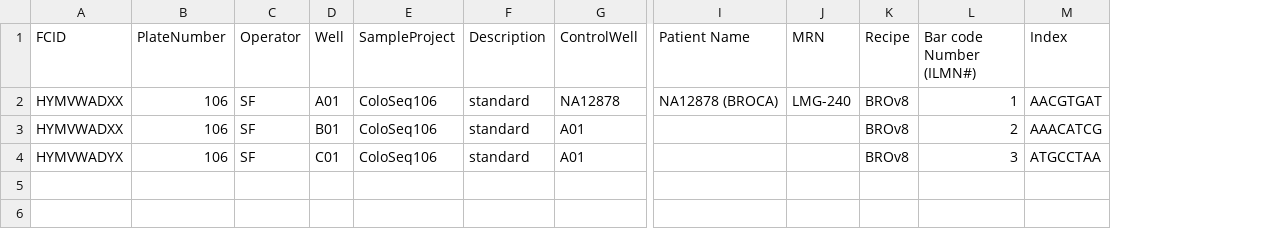
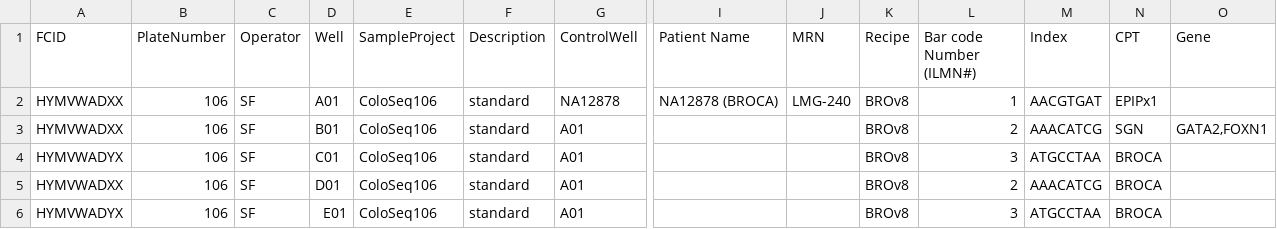
Before and after one commit to sheenamt/munge, a CSV file: testfiles/loadlist/loadlist.csv, drawn as a sheet; only a part is shown, gaps mark what is left out; rows hold the shown columns only; the diff names each change by its address in the sheet, - before the commit and + after, or states it on an @@ line.

```diff
--- a/testfiles/loadlist/loadlist.csv
+++ b/testfiles/loadlist/loadlist.csv
+column N (CPT), rows 2-4: EPIPx1 | SGN | BROCA
+column O (Gene), row 3: GATA2,FOXN1
+row 5: HYMVWADXX | 106 | SF | D01 | ColoSeq106 | standard | A01 |  |  | BROv8 | 2 | AAACATCG | BROCA
+row 6: HYMVWADYX | 106 | SF | E01 | ColoSeq106 | standard | A01 |  |  | BROv8 | 3 | ATGCCTAA | BROCA
```
Also changed, not shown: 3 other files.
